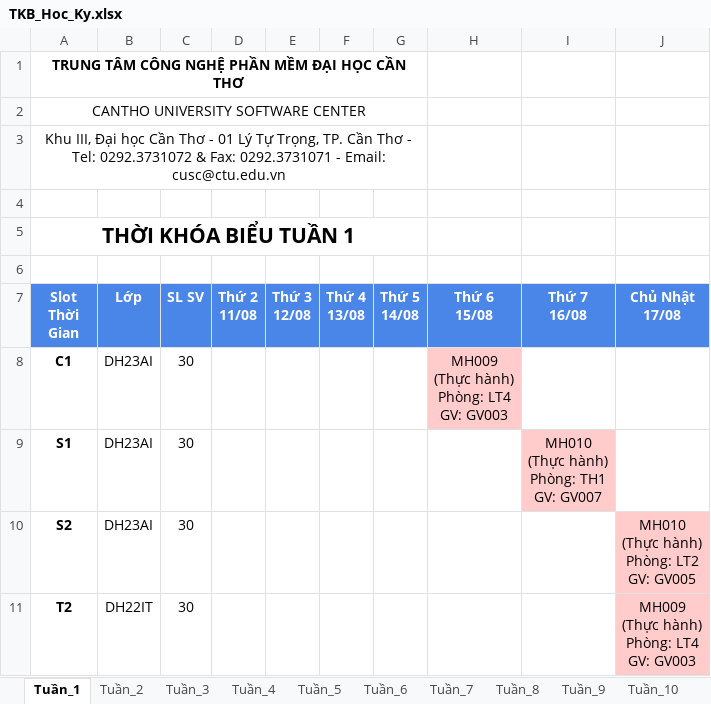
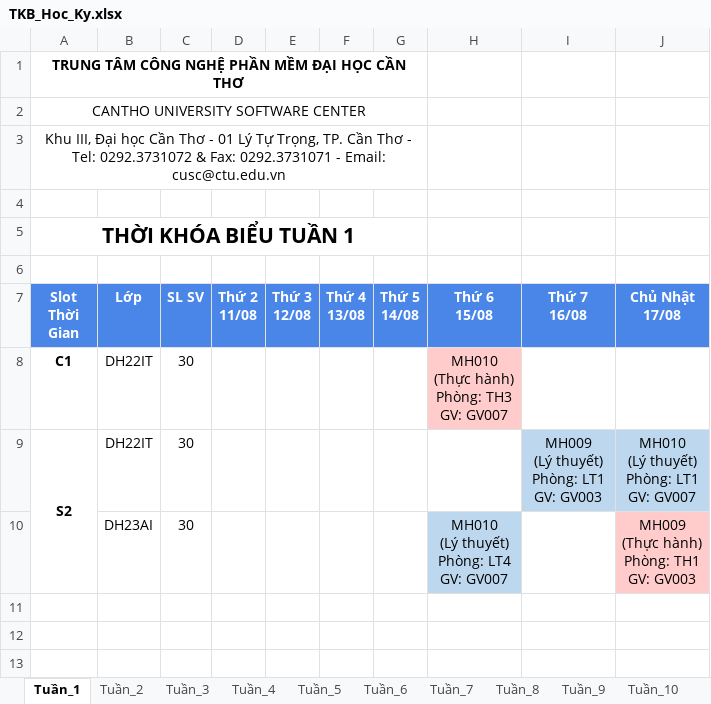
Before and after one commit to dat-nglt/cusc-schedule, an Excel workbook: timetabling_GA/results/HK1_CT02_2025/TKB_Hoc_Ky.xlsx, sheet Tuần_1, drawn as a sheet; values as stored, in another font and other column widths than the file's, no borders; removed rows and columns are numbered as before the commit, all else as after; ↵ is a line break in a cell; the diff names each change by its address in the sheet, - before the commit and + after, or states it on an @@ line.

Commit message:
Tối ưu hoá thuật toán GA - Fix lỗi xác định không chính xác số tiết mỗi tuần

```diff
--- a/timetabling_GA/results/HK1_CT02_2025/TKB_Hoc_Ky.xlsx (sheet Tuần_1)
+++ b/timetabling_GA/results/HK1_CT02_2025/TKB_Hoc_Ky.xlsx (sheet Tuần_1)
-B8 (Lớp): DH23AI
+B8 (Lớp): DH22IT
-H8 (Thứ 6 15/08): MH009 ↵ (Thực hành) ↵ Phòng: LT4 ↵ GV: GV003
+H8 (Thứ 6 15/08): MH010 ↵ (Thực hành) ↵ Phòng: TH3 ↵ GV: GV007
-row 9: S1 | DH23AI | 30 |  |  |  |  |  | MH010 ↵ (Thực hành) ↵ Phòng: TH1 ↵ GV: GV007
+A9:A10 merged
-B9 (Lớp): DH23AI
+B9 (Lớp): DH22IT
-I9 (Thứ 7 16/08): (empty)
+I9 (Thứ 7 16/08): MH009 ↵ (Lý thuyết) ↵ Phòng: LT1 ↵ GV: GV003
-I9 fill: none
+I9 fill: #BDD7EE
-J9 (Chủ Nhật 17/08): MH010 ↵ (Thực hành) ↵ Phòng: LT2 ↵ GV: GV005
+J9 (Chủ Nhật 17/08): MH010 ↵ (Lý thuyết) ↵ Phòng: LT1 ↵ GV: GV007
-J9 fill: #FFCCCB
+J9 fill: #BDD7EE
-row 11: T2 | DH22IT | 30 |  |  |  |  |  |  | MH009 ↵ (Thực hành) ↵ Phòng: LT4 ↵ GV: GV003
+row 10:  | DH23AI | 30 |  |  |  |  | MH010 ↵ (Lý thuyết) ↵ Phòng: LT4 ↵ GV: GV007 |  | MH009 ↵ (Thực hành) ↵ Phòng: TH1 ↵ GV: GV003
```
Also changed, not shown: sheet Tuần_7, sheet Tuần_8, sheet Tuần_9, sheet Tuần_10, sheet Tuần_11, sheet Tuần_12, 9 more sheets, timetabling_GA/results/HK1_CT01_2025/TKB_Hoc_Ky.xlsx, timetabling_GA/results/HK2_CT02_2025/TKB_Hoc_Ky.xlsx, 34 other files.
